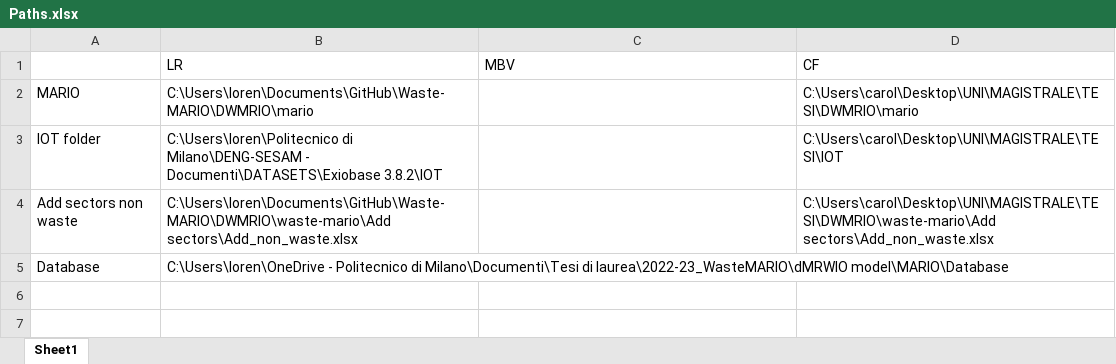
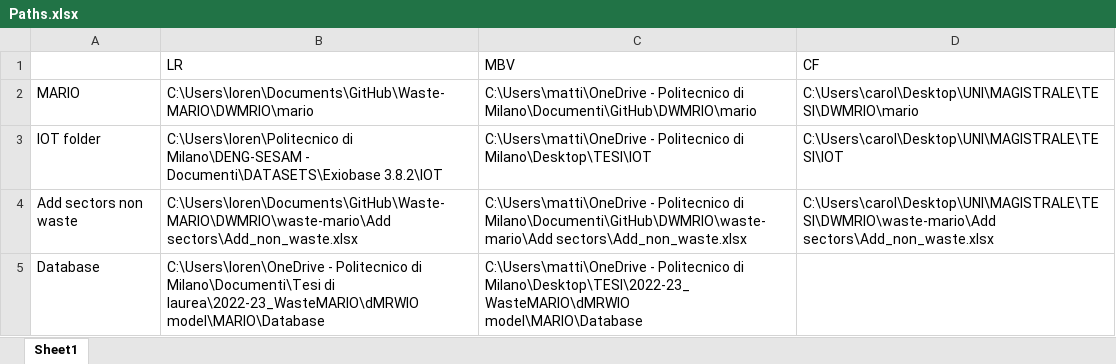
Before and after one commit to Waste-MARIO/DWMRIO, an Excel workbook: waste-mario/Paths.xlsx, sheet Sheet1, drawn as a sheet; values as stored, in another font and other column widths than the file's, no borders; the diff names each change by its address in the sheet, - before the commit and + after, or states it on an @@ line.

Commit message:
Update Paths.xlsx

```diff
--- a/waste-mario/Paths.xlsx (sheet Sheet1)
+++ b/waste-mario/Paths.xlsx (sheet Sheet1)
-C2 (MBV): (empty)
+C2 (MBV): C:\Users\matti\OneDrive - Politecnico di Milano\Documenti\GitHub\DWMRIO\mario
-C3 (MBV): (empty)
+C3 (MBV): C:\Users\matti\OneDrive - Politecnico di Milano\Desktop\TESI\IOT
-C4 (MBV): (empty)
+C4 (MBV): C:\Users\matti\OneDrive - Politecnico di Milano\Documenti\GitHub\DWMRIO\waste-mario\Add sectors\Add_non_waste.xlsx
-C5 (MBV): (empty)
+C5 (MBV): C:\Users\matti\OneDrive - Politecnico di Milano\Desktop\TESI\2022-23_WasteMARIO\dMRWIO model\MARIO\Database
```
